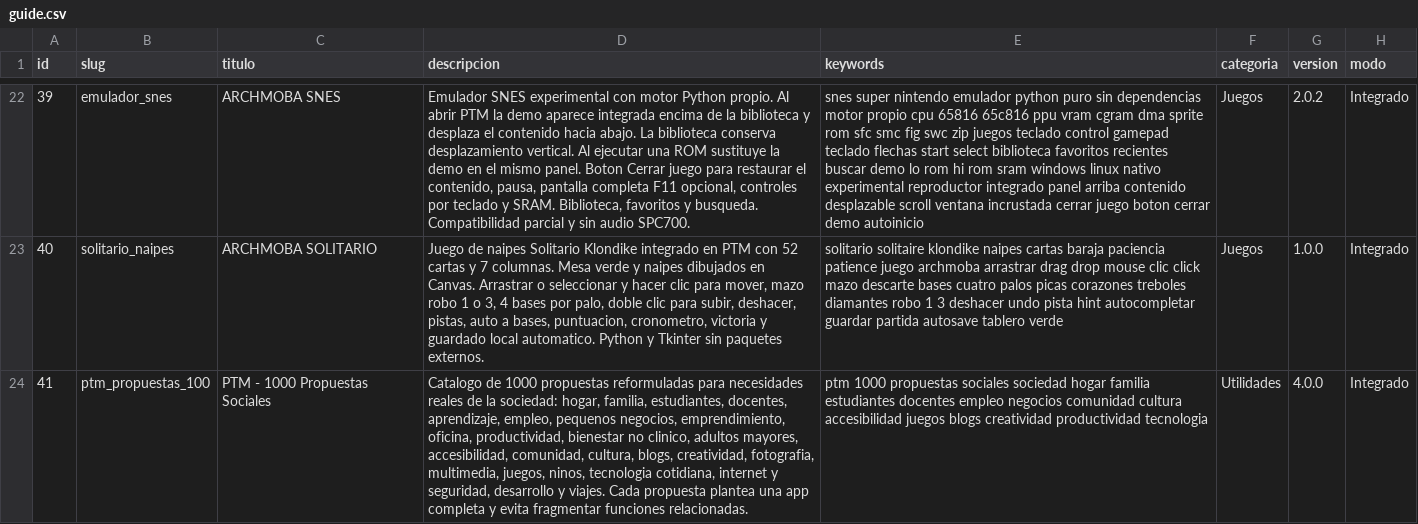
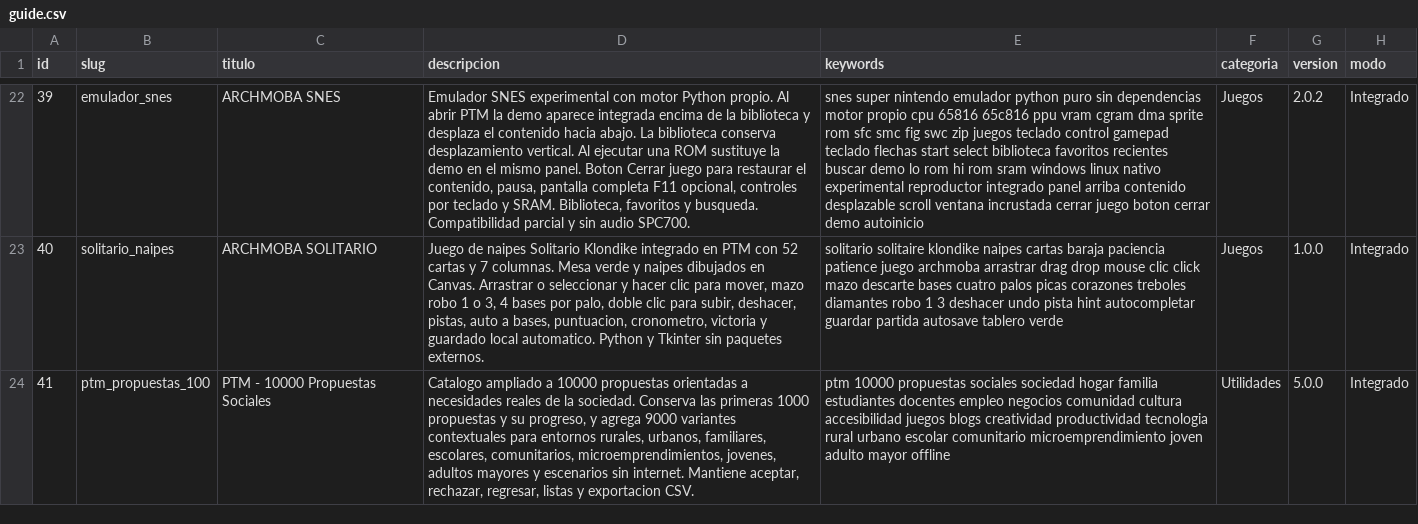
Before and after one commit to mobatfb/archmoba-config, a CSV file: PTM/guide.csv, drawn as a sheet; only a part is shown, gaps mark what is left out; the diff names each change by its address in the sheet, - before the commit and + after, or states it on an @@ line.

Commit message:
PTM: register 10000 social proposals v5.0.0

```diff
--- a/PTM/guide.csv
+++ b/PTM/guide.csv
-C24 (titulo): PTM - 1000 Propuestas Sociales
+C24 (titulo): PTM - 10000 Propuestas Sociales
-D24 (descripcion): Catalogo de 1000 propuestas reformuladas para necesidades reales de la sociedad: hogar, familia, estudiantes, docentes, aprendizaje, empleo, pequenos negocios, emprendimiento, oficina, productividad, bienestar no clinico, adultos mayores, accesibilidad, comunidad, cultura, blogs, creatividad, fotografia, multimedia, juegos, ninos, tecnologia cotidiana, internet y seguridad, desarrollo y viajes. Cada propuesta plantea una app completa y evita fragmentar funciones relacionadas.
+D24 (descripcion): Catalogo ampliado a 10000 propuestas orientadas a necesidades reales de la sociedad. Conserva las primeras 1000 propuestas y su progreso, y agrega 9000 variantes contextuales para entornos rurales, urbanos, familiares, escolares, comunitarios, microemprendimientos, jovenes, adultos mayores y escenarios sin internet. Mantiene aceptar, rechazar, regresar, listas y exportacion CSV.
-E24 (keywords): ptm 1000 propuestas sociales sociedad hogar familia estudiantes docentes empleo negocios comunidad cultura accesibilidad juegos blogs creatividad productividad tecnologia
+E24 (keywords): ptm 10000 propuestas sociales sociedad hogar familia estudiantes docentes empleo negocios comunidad cultura accesibilidad juegos blogs creatividad productividad tecnologia rural urbano escolar comunitario microemprendimiento joven adulto mayor offline
-G24 (version): 4.0.0
+G24 (version): 5.0.0
```
